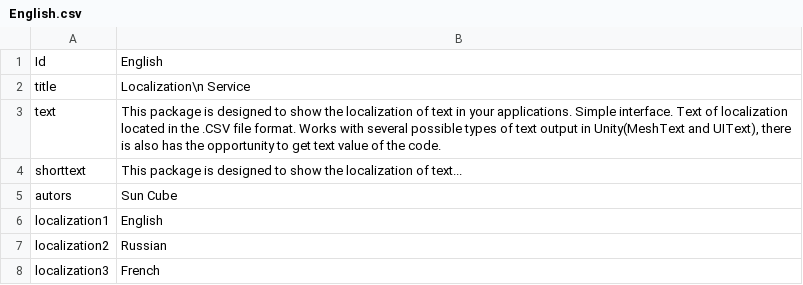
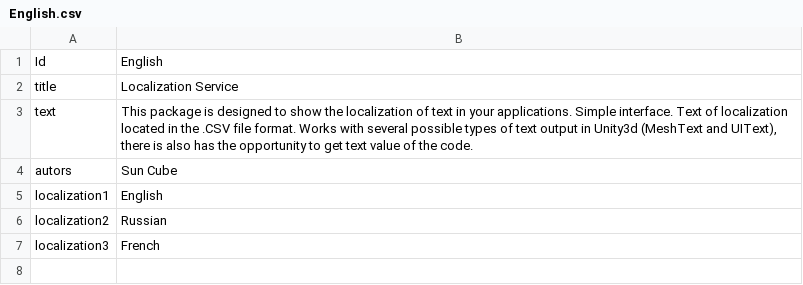
Before and after one commit to suncube/LocalizationService, a CSV file: Assets/LocalizeService/Resources/Localization/English.csv, drawn as a sheet.

```diff
--- a/Assets/LocalizeService/Resources/Localization/English.csv
+++ b/Assets/LocalizeService/Resources/Localization/English.csv
@@ -1,5 +1,4 @@
 Id,English
-title,Localization\n Service
-text,"This package is designed to show the localization of text in your applications. Simple interface. Text of localization located in the .CSV file format. Works with several possible types of text output in Unity(MeshText and UIText), there is also has the opportunity to get text value of the code."
-shorttext,This package is designed to show the localization of text...
+title,Localization Service
+text,"This package is designed to show the localization of text in your applications. Simple interface. Text of localization located in the .CSV file format. Works with several possible types of text output in Unity3d (MeshText and UIText), there is also has the opportunity to get text value of the code."
 autors,Sun Cube
```
Also changed, not shown: Assets/LocalizeService/Resources/Localization/French.csv, Assets/LocalizeService/Resources/Localization/Russian.csv, 55 other files.
